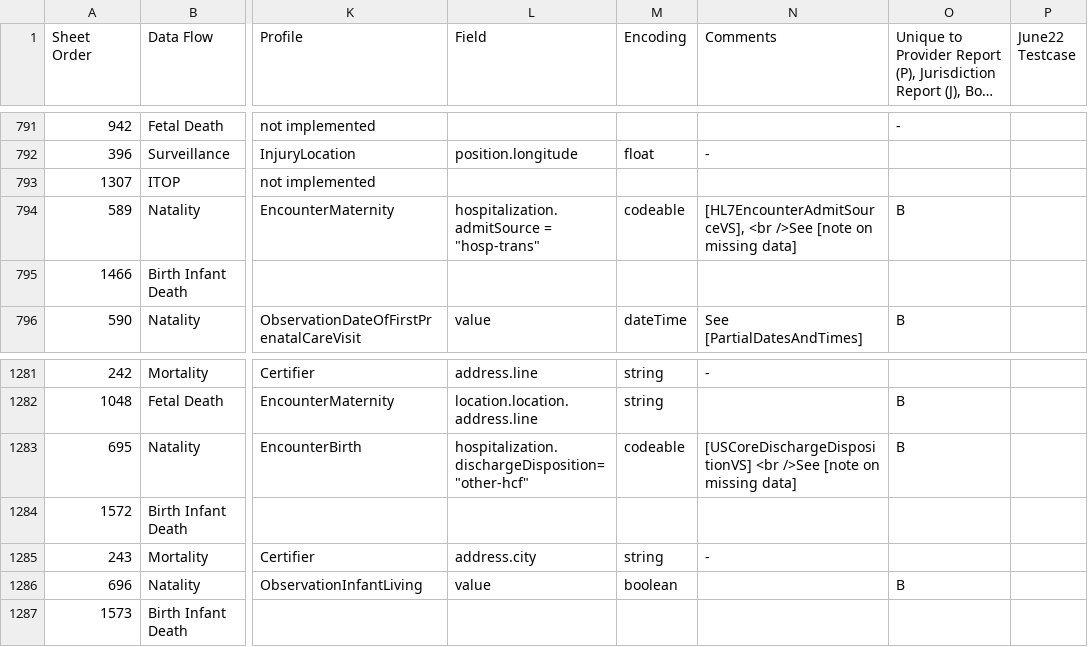
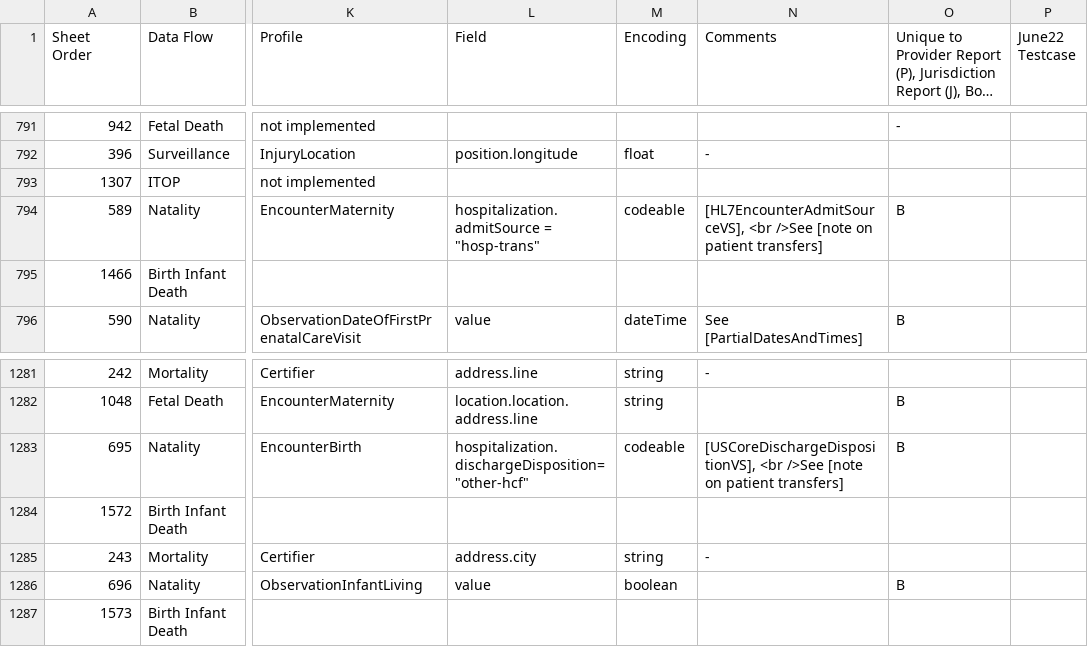
Before and after one commit to HL7/vr-common-library, a CSV file: input/mapping/IJE_File_Layouts_Version_2021_FHIR-2023-02-22-All-Combined.csv, drawn as a sheet; only a part is shown, gaps mark what is left out; long unchanged cells end in …; the diff names each change by its address in the sheet, - before the commit and + after, or states it on an @@ line.

Commit message:
tweak to spreadsheet

```diff
--- a/input/mapping/IJE_File_Layouts_Version_2021_FHIR-2023-02-22-All-Combined.csv
+++ b/input/mapping/IJE_File_Layouts_Version_2021_FHIR-2023-02-22-All-Combined.csv
-N794 (Comments): …[note on missing data]
+N794 (Comments): …[note on patient transfers]
-N1283 (Comments): [USCoreDischargeDispositionVS] <br />See [note on missing data]
+N1283 (Comments): [USCoreDischargeDispositionVS], <br />See [note on patient transfers]
```
